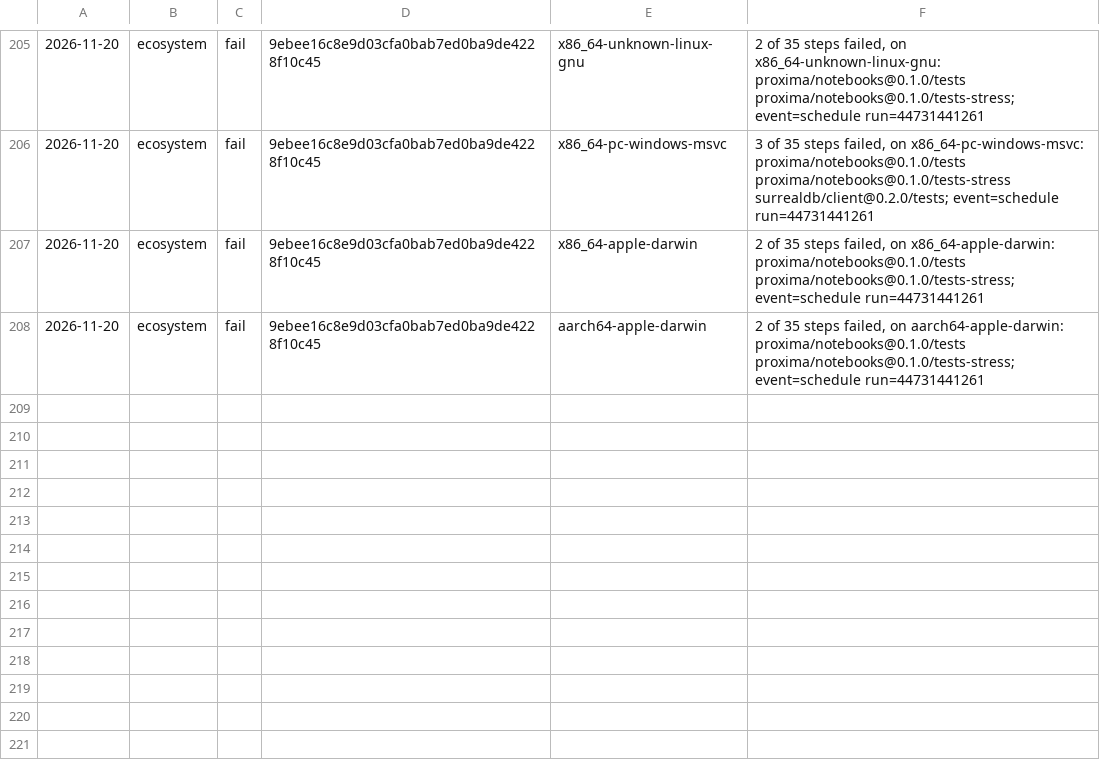
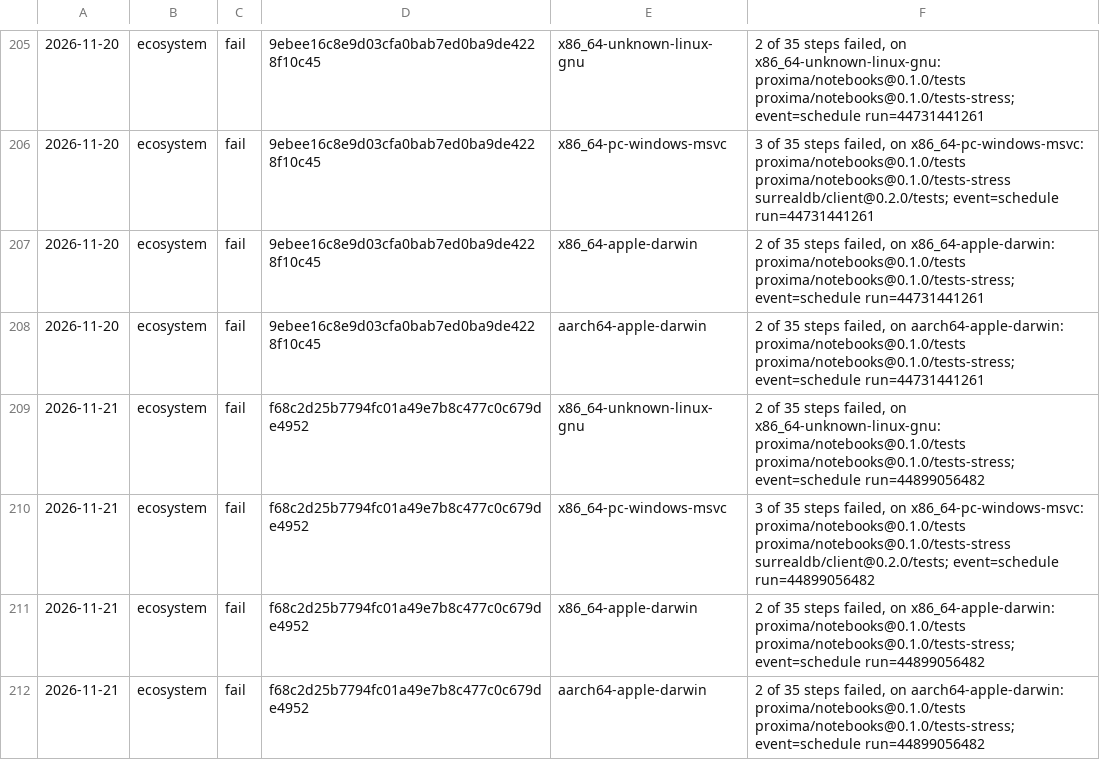
Before and after one commit to sinisterMage/WSharp, a TSV file: soak/ecosystem.tsv, drawn as a sheet; only a part is shown, gaps mark what is left out; the diff names each change by its address in the sheet, - before the commit and + after, or states it on an @@ line.

```diff
--- a/soak/ecosystem.tsv
+++ b/soak/ecosystem.tsv
+row 209: 2026-11-21 | ecosystem | fail | f68c2d25b7794fc01a49e7b8c477c0c679de4952 | x86_64-unknown-linux-gnu | 2 of 35 steps failed, on x86_64-unknown-linux-gnu: proxima/notebooks@0.1.0/tests proxima/notebooks@0.1.0/tests-stress; event=schedule run=44899056482
+row 210: 2026-11-21 | ecosystem | fail | f68c2d25b7794fc01a49e7b8c477c0c679de4952 | x86_64-pc-windows-msvc | 3 of 35 steps failed, on x86_64-pc-windows-msvc: proxima/notebooks@0.1.0/tests proxima/notebooks@0.1.0/tests-stress surrealdb/client@0.2.0/tests; event=schedule run=44899056482
+row 211: 2026-11-21 | ecosystem | fail | f68c2d25b7794fc01a49e7b8c477c0c679de4952 | x86_64-apple-darwin | 2 of 35 steps failed, on x86_64-apple-darwin: proxima/notebooks@0.1.0/tests proxima/notebooks@0.1.0/tests-stress; event=schedule run=44899056482
+row 212: 2026-11-21 | ecosystem | fail | f68c2d25b7794fc01a49e7b8c477c0c679de4952 | aarch64-apple-darwin | 2 of 35 steps failed, on aarch64-apple-darwin: proxima/notebooks@0.1.0/tests proxima/notebooks@0.1.0/tests-stress; event=schedule run=44899056482
```
